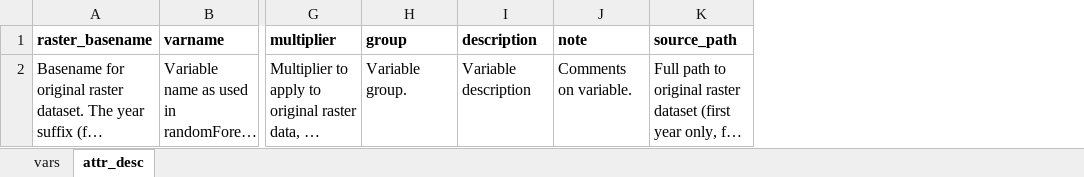
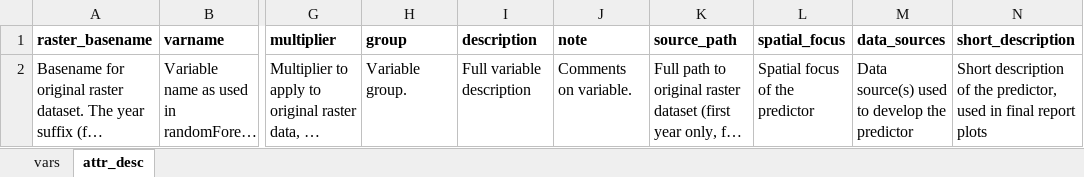
Before and after one commit to VANatHeritage/ConsVision_DevVulnModel, an Excel workbook: inputs/vars_DV_2022ed_ARCHIVED.xlsx, sheet attr_desc, drawn as a sheet; only a part is shown, gaps mark what is left out; long unchanged cells end in …; values as stored, in another font and other column widths than the file's, no borders; conditional formats not drawn; the diff names each change by its address in the sheet, - before the commit and + after, or states it on an @@ line.

Commit message:
update finalizeModelProducts, clean up other files

```diff
--- a/inputs/vars_DV_2022ed_ARCHIVED.xlsx (sheet attr_desc)
+++ b/inputs/vars_DV_2022ed_ARCHIVED.xlsx (sheet attr_desc)
+column L (spatial_focus), row 2: Spatial focus of the predictor
+column M (data_sources), row 2: Data source(s) used to develop the predictor
+column N (short_description), row 2: Short description of the predictor, used in final report plots
-I2 (description): Variable description
+I2 (description): Full variable description
```
Also changed, not shown: 4 other files.
